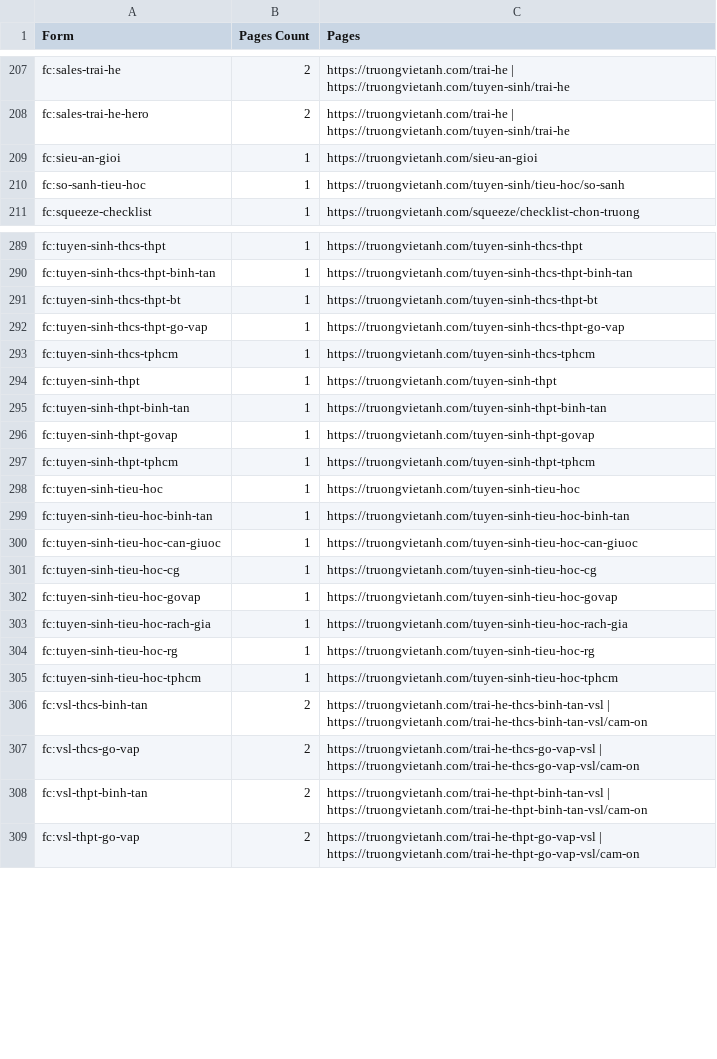
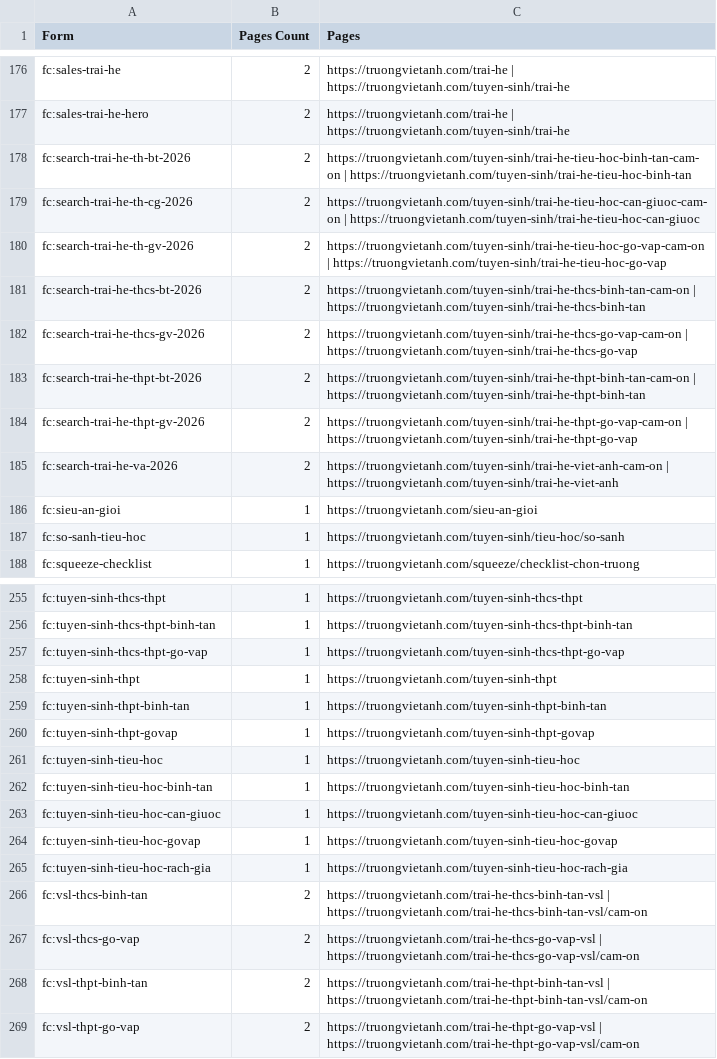
Before and after one commit to hoangthuynguyen/truongvietanh.com, a CSV file: public/sitemap-forms.csv, drawn as a sheet; only a part is shown, gaps mark what is left out; the diff covers the shown part only.

```diff
--- a/public/sitemap-forms.csv
+++ b/public/sitemap-forms.csv
@@ -208,2 +177,10 @@ fc:sales-trai-he,2,https://truongvietanh.com/trai-he | https://truongvietanh.com
 fc:sales-trai-he-hero,2,https://truongvietanh.com/trai-he | https://truongvietanh.com/tuyen-sinh/trai-he
+fc:search-trai-he-th-bt-2026,2,https://truongvietanh.com/tuyen-sinh/trai-he-tieu-hoc-binh-tan-cam-on | https://truongvietanh.com/tuyen-sinh/trai-he-tieu-hoc-binh-tan
+fc:search-trai-he-th-cg-2026,2,https://truongvietanh.com/tuyen-sinh/trai-he-tieu-hoc-can-giuoc-cam-on | https://truongvietanh.com/tuyen-sinh/trai-he-tieu-hoc-can-giuoc
+fc:search-trai-he-th-gv-2026,2,https://truongvietanh.com/tuyen-sinh/trai-he-tieu-hoc-go-vap-cam-on | https://truongvietanh.com/tuyen-sinh/trai-he-tieu-hoc-go-vap
+fc:search-trai-he-thcs-bt-2026,2,https://truongvietanh.com/tuyen-sinh/trai-he-thcs-binh-tan-cam-on | https://truongvietanh.com/tuyen-sinh/trai-he-thcs-binh-tan
+fc:search-trai-he-thcs-gv-2026,2,https://truongvietanh.com/tuyen-sinh/trai-he-thcs-go-vap-cam-on | https://truongvietanh.com/tuyen-sinh/trai-he-thcs-go-vap
+fc:search-trai-he-thpt-bt-2026,2,https://truongvietanh.com/tuyen-sinh/trai-he-thpt-binh-tan-cam-on | https://truongvietanh.com/tuyen-sinh/trai-he-thpt-binh-tan
+fc:search-trai-he-thpt-gv-2026,2,https://truongvietanh.com/tuyen-sinh/trai-he-thpt-go-vap-cam-on | https://truongvietanh.com/tuyen-sinh/trai-he-thpt-go-vap
+fc:search-trai-he-va-2026,2,https://truongvietanh.com/tuyen-sinh/trai-he-viet-anh-cam-on | https://truongvietanh.com/tuyen-sinh/trai-he-viet-anh
 fc:sieu-an-gioi,1,https://truongvietanh.com/sieu-an-gioi
@@ -290,5 +256,3 @@ fc:tuyen-sinh-thcs-thpt,1,https://truongvietanh.com/tuyen-sinh-thcs-thpt
 fc:tuyen-sinh-thcs-thpt-binh-tan,1,https://truongvietanh.com/tuyen-sinh-thcs-thpt-binh-tan
-fc:tuyen-sinh-thcs-thpt-bt,1,https://truongvietanh.com/tuyen-sinh-thcs-thpt-bt
 fc:tuyen-sinh-thcs-thpt-go-vap,1,https://truongvietanh.com/tuyen-sinh-thcs-thpt-go-vap
-fc:tuyen-sinh-thcs-tphcm,1,https://truongvietanh.com/tuyen-sinh-thcs-tphcm
 fc:tuyen-sinh-thpt,1,https://truongvietanh.com/tuyen-sinh-thpt
@@ -296,3 +260,2 @@ fc:tuyen-sinh-thpt-binh-tan,1,https://truongvietanh.com/tuyen-sinh-thpt-binh-tan
 fc:tuyen-sinh-thpt-govap,1,https://truongvietanh.com/tuyen-sinh-thpt-govap
-fc:tuyen-sinh-thpt-tphcm,1,https://truongvietanh.com/tuyen-sinh-thpt-tphcm
 fc:tuyen-sinh-tieu-hoc,1,https://truongvietanh.com/tuyen-sinh-tieu-hoc
@@ -300,7 +263,4 @@ fc:tuyen-sinh-tieu-hoc-binh-tan,1,https://truongvietanh.com/tuyen-sinh-tieu-hoc-
 fc:tuyen-sinh-tieu-hoc-can-giuoc,1,https://truongvietanh.com/tuyen-sinh-tieu-hoc-can-giuoc
-fc:tuyen-sinh-tieu-hoc-cg,1,https://truongvietanh.com/tuyen-sinh-tieu-hoc-cg
 fc:tuyen-sinh-tieu-hoc-govap,1,https://truongvietanh.com/tuyen-sinh-tieu-hoc-govap
 fc:tuyen-sinh-tieu-hoc-rach-gia,1,https://truongvietanh.com/tuyen-sinh-tieu-hoc-rach-gia
-fc:tuyen-sinh-tieu-hoc-rg,1,https://truongvietanh.com/tuyen-sinh-tieu-hoc-rg
-fc:tuyen-sinh-tieu-hoc-tphcm,1,https://truongvietanh.com/tuyen-sinh-tieu-hoc-tphcm
 fc:vsl-thcs-binh-tan,2,https://truongvietanh.com/trai-he-thcs-binh-tan-vsl | https://truongvietanh.com/trai-he-thcs-binh-tan-vsl/cam-on
```
Also changed, not shown: 42 removed rows and 2 edited cells elsewhere in this file, public/sitemap-audit.csv, public/sitemap-templates.csv, 52 other files.
